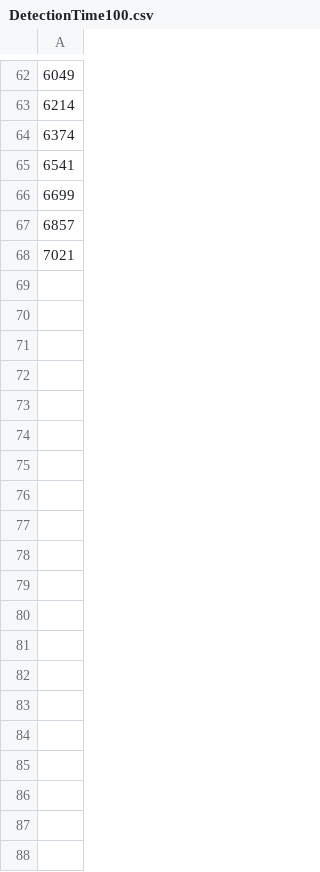
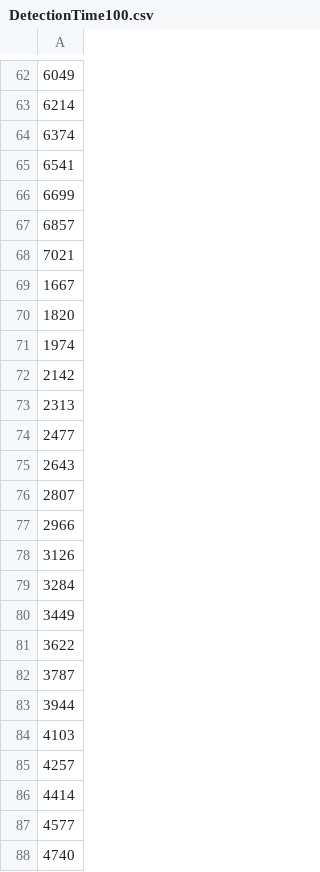
Before and after one commit to xiaywang/Hamilton_segmenter, a CSV file: hamilton/to_plot/DetectionTime100.csv, drawn as a sheet; only a part is shown, gaps mark what is left out; the diff covers the shown part only.

```diff
--- a/hamilton/to_plot/DetectionTime100.csv
+++ b/hamilton/to_plot/DetectionTime100.csv
@@ -68 +68,21 @@
 7021,
+1667,
+1820,
+1974,
+2142,
+2313,
+2477,
+2643,
+2807,
+2966,
+3126,
+3284,
+3449,
+3622,
+3787,
+3944,
+4103,
+4257,
+4414,
+4577,
+4740,
```
Also changed, not shown: 14 added rows elsewhere in this file, 2 other files.
